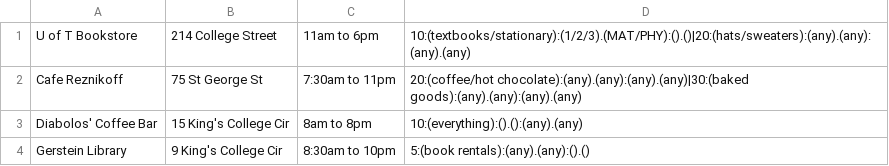
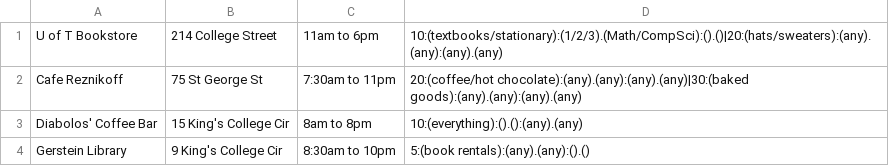
Before and after one commit to CSC207-UofT/course-project-the-frank-lloyd-bytes, a CSV file: tcard/MerchantsData.csv, drawn as a sheet.

Commit message:
Small change to MerchantsData

```diff
--- a/tcard/MerchantsData.csv
+++ b/tcard/MerchantsData.csv
@@ -1,2 +1,2 @@
-U of T Bookstore,214 College Street,11am to 6pm,10:(textbooks/stationary):(1/2/3).(MAT/PHY):().()|20:(hats/sweaters):(any).(any):(any).(any)
+U of T Bookstore,214 College Street,11am to 6pm,10:(textbooks/stationary):(1/2/3).(Math/CompSci):().()|20:(hats/sweaters):(any).(any):(any).(any)
 Cafe Reznikoff,75 St George St,7:30am to 11pm,20:(coffee/hot chocolate):(any).(any):(any).(any)|30:(baked goods):(any).(any):(any).(any)
```
